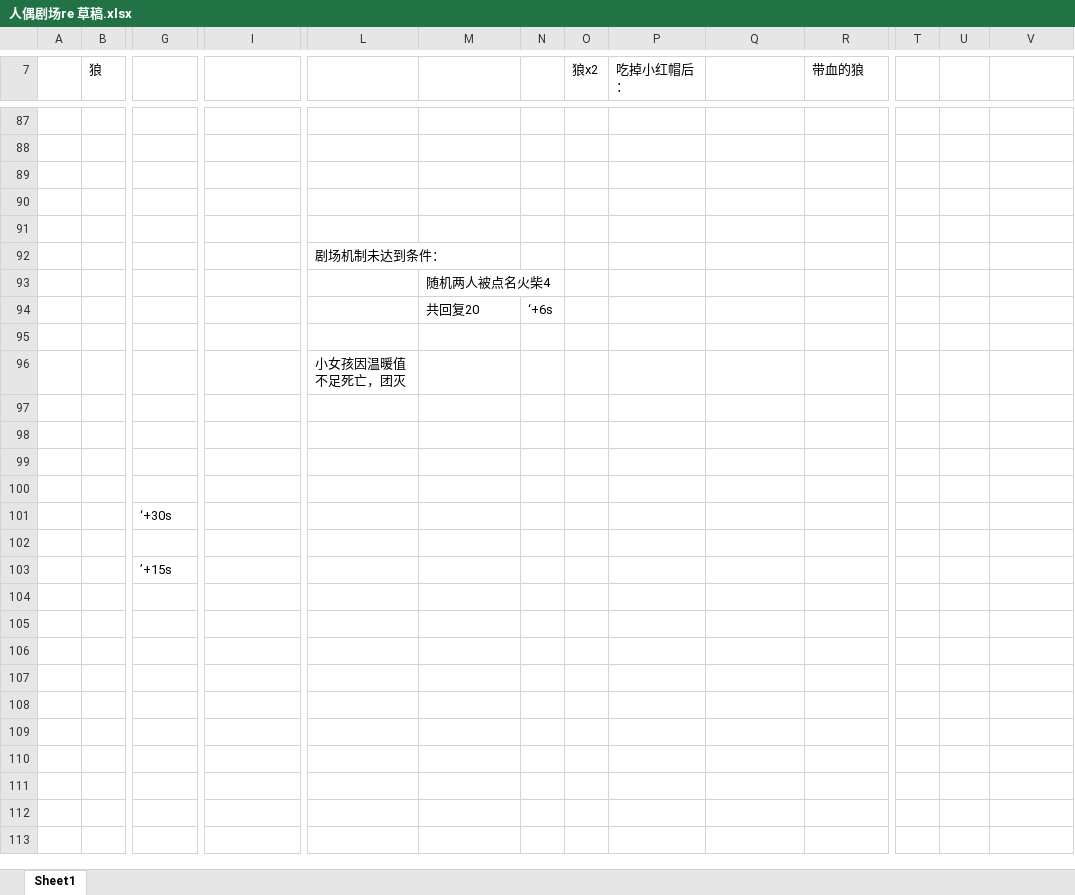
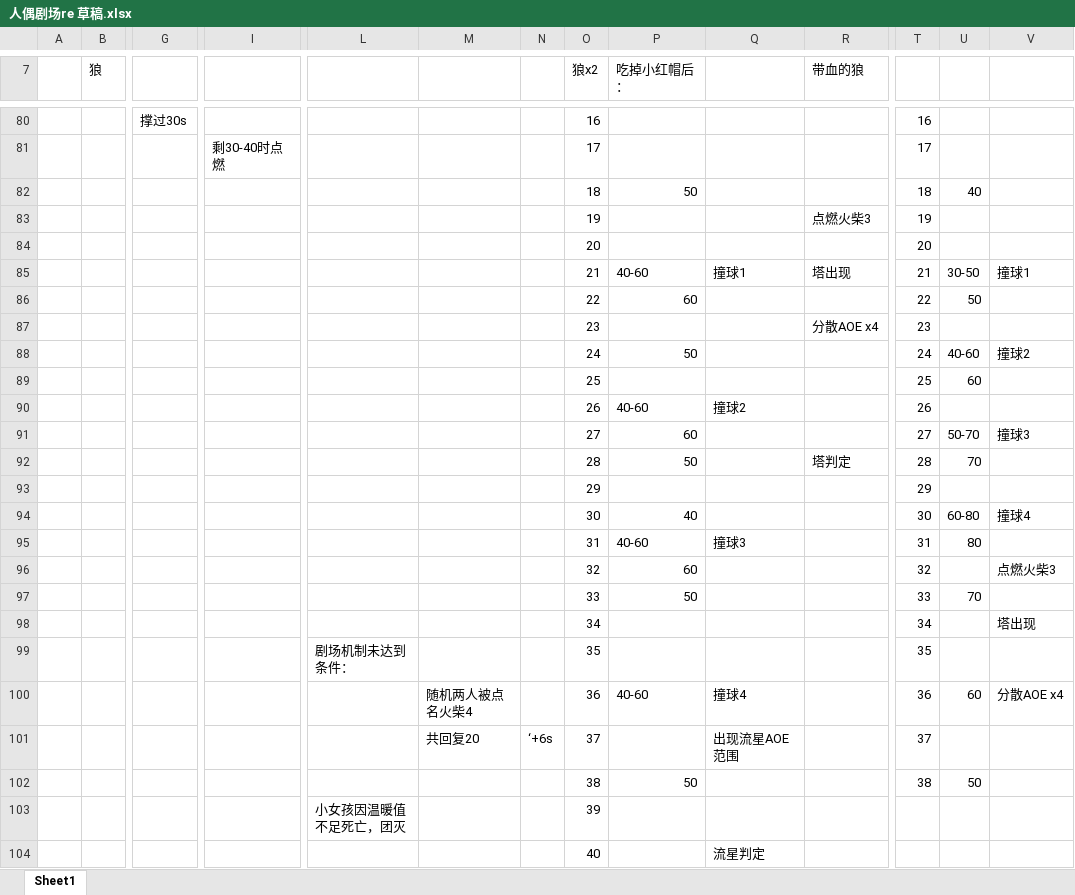
Before and after one commit to ZafkielR/Tiera, an Excel workbook: 草稿/人偶剧场re 草稿.xlsx, sheet Sheet1, drawn as a sheet; only a part is shown, gaps mark what is left out; the shorter side is filled out with more unchanged rows; values as stored, in another font and other column widths than the file's, no cell formats; charts and pictures not drawn; removed rows and columns are numbered as before the commit, all else as after; rows hold the shown columns only; the diff covers the shown part only; the diff names each change by its address in the sheet, - before the commit and + after, or states it on an @@ line.

```diff
--- a/草稿/人偶剧场re 草稿.xlsx (sheet Sheet1)
+++ b/草稿/人偶剧场re 草稿.xlsx (sheet Sheet1)
-row 80: (empty)
+row 80:  |  | 撑过30s |  |  |  |  | 16 |  |  |  | 16
-row 88: (empty)
-row 81: (empty)
+row 81:  |  |  | 剩30-40时点燃 |  |  |  | 17 |  |  |  | 17
-row 90: (empty)
-row 82: (empty)
+row 82:  |  |  |  |  |  |  | 18 | 50 |  |  | 18 | 40
-row 92:  |  |  |  | 剧场机制未达到条件：
-row 93:  |  |  |  |  | 随机两人被点名火柴4
-row 94:  |  |  |  |  | 共回复20 | ‘+6s
-row 83: (empty)
+row 83:  |  |  |  |  |  |  | 19 |  |  | 点燃火柴3 | 19
+row 84:  |  |  |  |  |  |  | 20 |  |  |  | 20
+row 85:  |  |  |  |  |  |  | 21 | 40-60 | 撞球1 | 塔出现 | 21 | 30-50 | 撞球1
+row 86:  |  |  |  |  |  |  | 22 | 60 |  |  | 22 | 50
+row 87:  |  |  |  |  |  |  | 23 |  |  | 分散AOE x4 | 23
+row 88:  |  |  |  |  |  |  | 24 | 50 |  |  | 24 | 40-60 | 撞球2
+row 89:  |  |  |  |  |  |  | 25 |  |  |  | 25 | 60
+row 90:  |  |  |  |  |  |  | 26 | 40-60 | 撞球2 |  | 26
+row 91:  |  |  |  |  |  |  | 27 | 60 |  |  | 27 | 50-70 | 撞球3
+row 92:  |  |  |  |  |  |  | 28 | 50 |  | 塔判定 | 28 | 70
+row 93:  |  |  |  |  |  |  | 29 |  |  |  | 29
+row 94:  |  |  |  |  |  |  | 30 | 40 |  |  | 30 | 60-80 | 撞球4
+row 95:  |  |  |  |  |  |  | 31 | 40-60 | 撞球3 |  | 31 | 80
+row 96:  |  |  |  |  |  |  | 32 | 60 |  |  | 32 |  | 点燃火柴3
+row 97:  |  |  |  |  |  |  | 33 | 50 |  |  | 33 | 70
+row 98:  |  |  |  |  |  |  | 34 |  |  |  | 34 |  | 塔出现
+row 99:  |  |  |  | 剧场机制未达到条件： |  |  | 35 |  |  |  | 35
+row 100:  |  |  |  |  | 随机两人被点名火柴4 |  | 36 | 40-60 | 撞球4 |  | 36 | 60 | 分散AOE x4
+row 101:  |  |  |  |  | 共回复20 | ‘+6s | 37 |  | 出现流星AOE范围 |  | 37
+row 102:  |  |  |  |  |  |  | 38 | 50 |  |  | 38 | 50
-O103 (狼x2): (empty)
+O103 (狼x2): 39
-row 97: (empty)
-row 98: (empty)
+row 104:  |  |  |  |  |  |  | 40 |  | 流星判定
```
Also changed, not shown: 5 added rows, 11 removed rows and 29 edited cells elsewhere in this sheet, cell formats.
